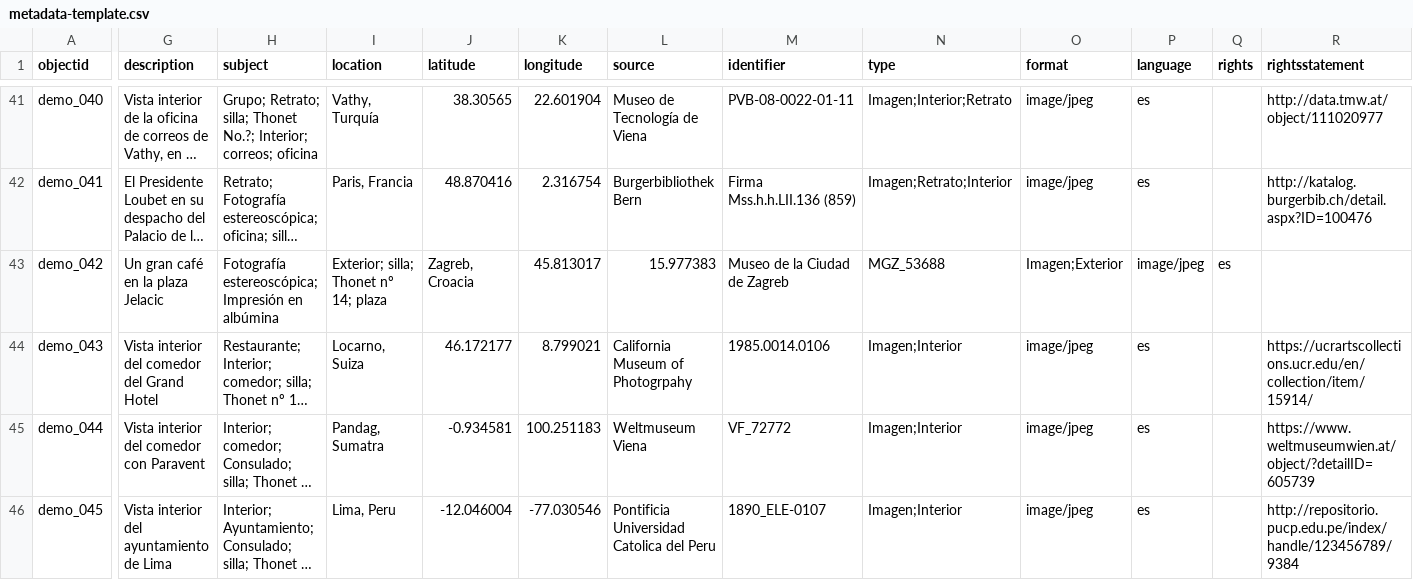
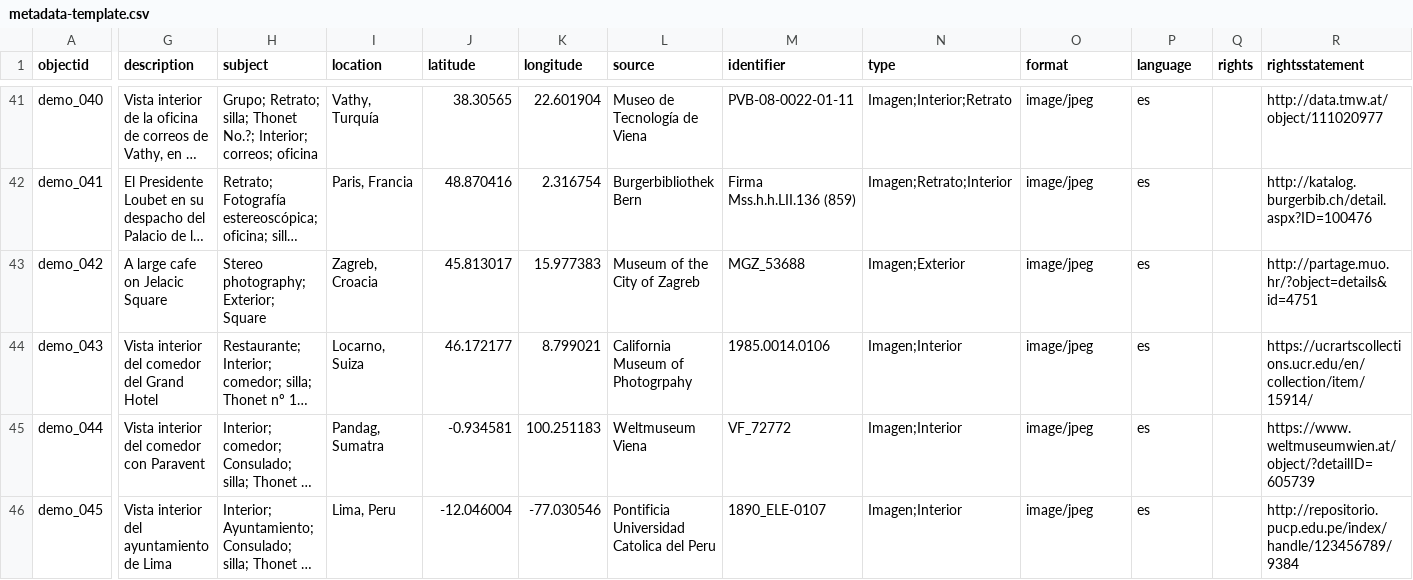
Before and after one commit to Fraukindermann/Mapping-Thonet-Espanol, a CSV file: _data/metadata-template.csv, drawn as a sheet; only a part is shown, gaps mark what is left out; long unchanged cells end in …; the diff covers the shown part only; the diff names each change by its address in the sheet, - before the commit and + after, or states it on an @@ line.

Commit message:
Update metadata-template.csv

```diff
--- a/_data/metadata-template.csv
+++ b/_data/metadata-template.csv
-G43 (description): Un gran café en la plaza Jelacic
+G43 (description): A large cafe on Jelacic Square
-H43 (subject): Fotografía estereoscópica; Impresión en albúmina
+H43 (subject): Stereo photography; Exterior; Square
-I43 (location): Exterior; silla; Thonet nº 14; plaza
+I43 (location): Zagreb, Croacia
-J43 (latitude): Zagreb, Croacia
+J43 (latitude): 45.813017
-K43 (longitude): 45.813017
+K43 (longitude): 15.977383
-L43 (source): 15.977383
+L43 (source): Museum of the City of Zagreb
-M43 (identifier): Museo de la Ciudad de Zagreb
+M43 (identifier): MGZ_53688
-N43 (type): MGZ_53688
+N43 (type): Imagen;Exterior
-O43 (format): Imagen;Exterior
+O43 (format): image/jpeg
-P43 (language): image/jpeg
+P43 (language): es
-Q43 (rights): es
+Q43 (rights): (empty)
-R43 (rightsstatement): (empty)
+R43 (rightsstatement): http://partage.muo.hr/?object=details&id=4751
```
Also changed, not shown: 1 edited cell elsewhere in this file.
